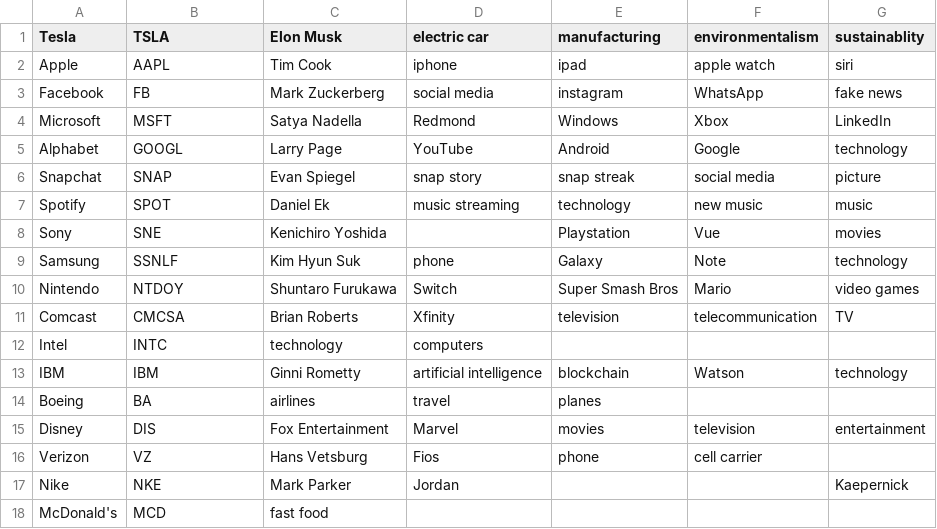
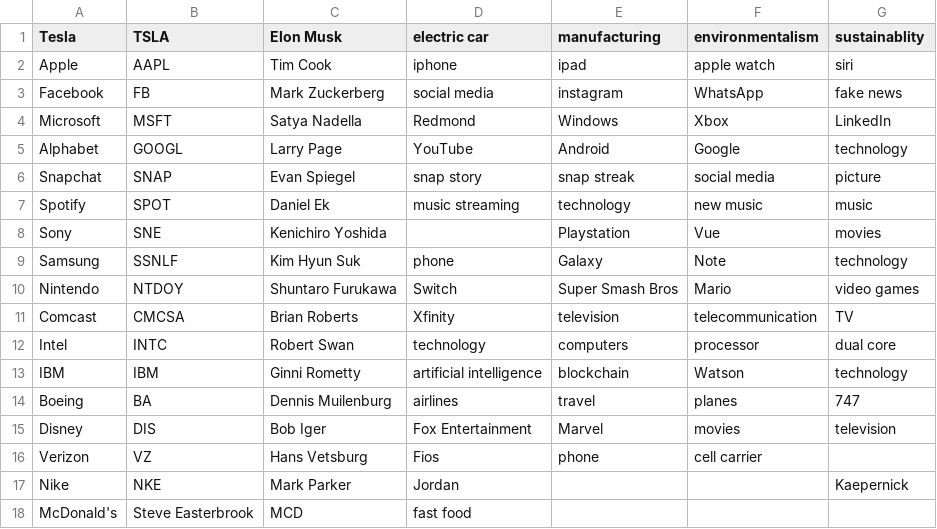
Before and after one commit to tlynch1315/ML-Stock-prediction-Tweet-sentiment-analysis, a CSV file: companies.csv, drawn as a sheet.

Commit message:
Update companies.csv

```diff
--- a/companies.csv
+++ b/companies.csv
@@ -11,8 +11,8 @@ Nintendo,NTDOY,Shuntaro Furukawa,Switch,Super Smash Bros,Mario,video games
 Comcast,CMCSA,Brian Roberts,Xfinity,television,telecommunication,TV
-Intel,INTC,technology,computers,,,
+Intel,INTC,Robert Swan,technology,computers,processor,dual core
 IBM,IBM,Ginni Rometty,artificial intelligence,blockchain,Watson,technology
-Boeing,BA,airlines,travel,planes,,
-Disney,DIS,Fox Entertainment,Marvel,movies,television,entertainment
+Boeing,BA,Dennis Muilenburg,airlines,travel,planes,747
+Disney,DIS,Bob Iger,Fox Entertainment,Marvel,movies,television
 Verizon,VZ,Hans Vetsburg,Fios,phone,cell carrier,
 Nike,NKE,Mark Parker,Jordan,,,Kaepernick
-McDonald's,MCD,fast food,,,,
+McDonald's,Steve Easterbrook,MCD,fast food,,,
```
